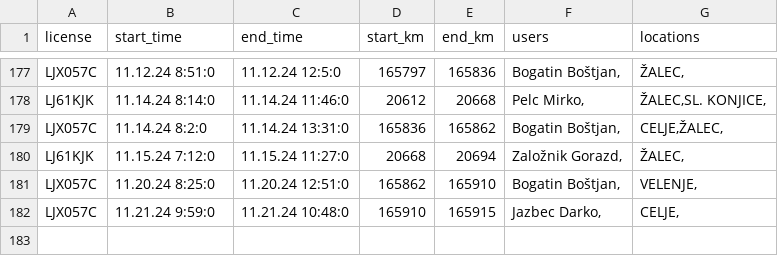
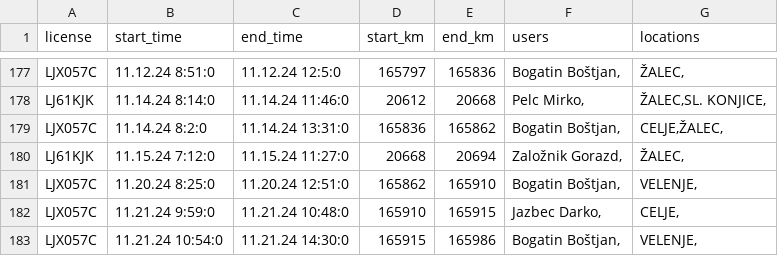
Before and after one commit to SRP-B/pot-dat, a CSV file: active_car.csv, drawn as a sheet; only a part is shown, gaps mark what is left out.

Commit message:
Appv12

```diff
--- a/active_car.csv
+++ b/active_car.csv
@@ -182 +182,2 @@ LJX057C;11.20.24 8:25:0;11.20.24 12:51:0;165862;165910;"Bogatin Boštjan,";"VELE
 LJX057C;11.21.24 9:59:0;11.21.24 10:48:0;165910;165915;"Jazbec Darko,";"CELJE,"
+LJX057C;11.21.24 10:54:0;11.21.24 14:30:0;165915;165986;"Bogatin Boštjan,";"VELENJE,"
```
